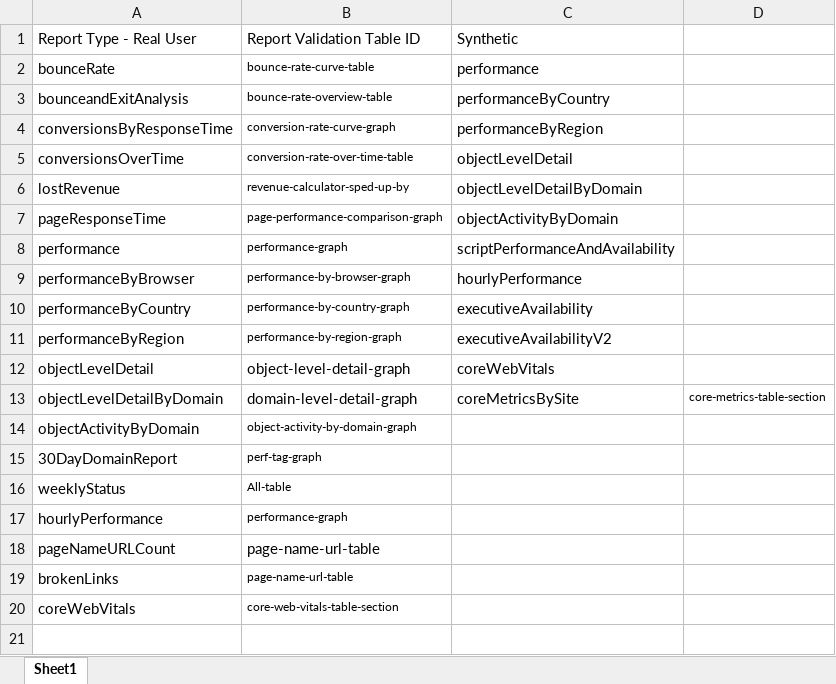
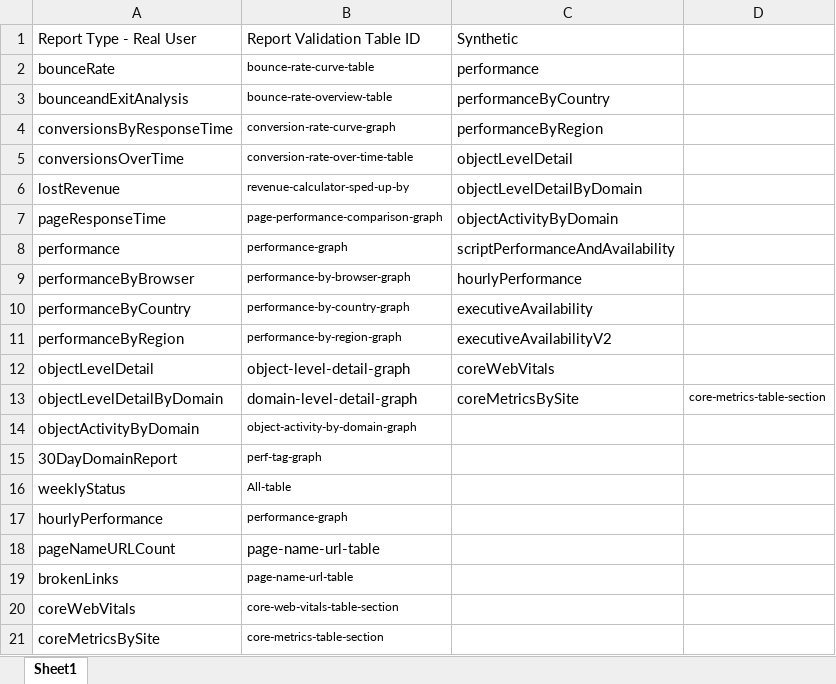
Before and after one commit to blue-triangle-tech/BTT_Katalon_Portal_Automation, an Excel workbook: Data Files/Report types.xlsx, sheet Sheet1, drawn as a sheet; values as stored, in another font and other column widths than the file's, no borders; the diff names each change by its address in the sheet, - before the commit and + after, or states it on an @@ line.

Commit message:
new test suite, removed core metrics by site logic, added set_filter method to real user report test case

```diff
--- a/Data Files/Report types.xlsx (sheet Sheet1)
+++ b/Data Files/Report types.xlsx (sheet Sheet1)
+row 21: coreMetricsBySite | core-metrics-table-section
```
Also changed, not shown: 7 other files.
